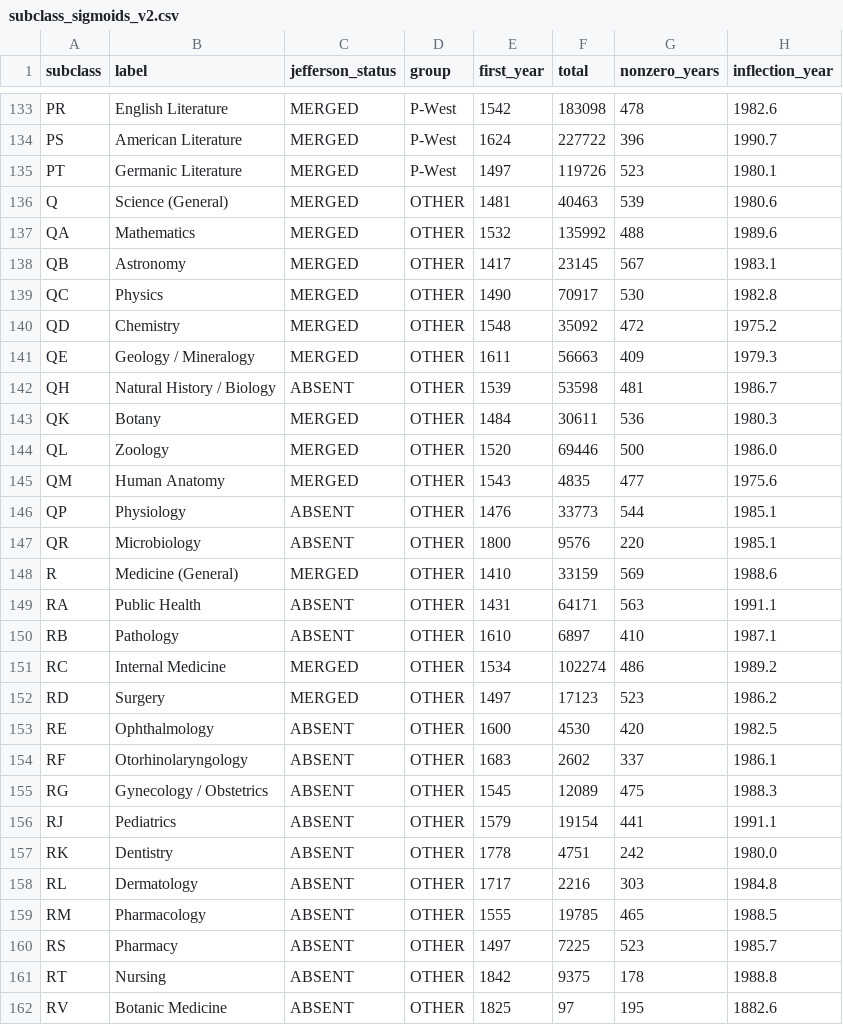
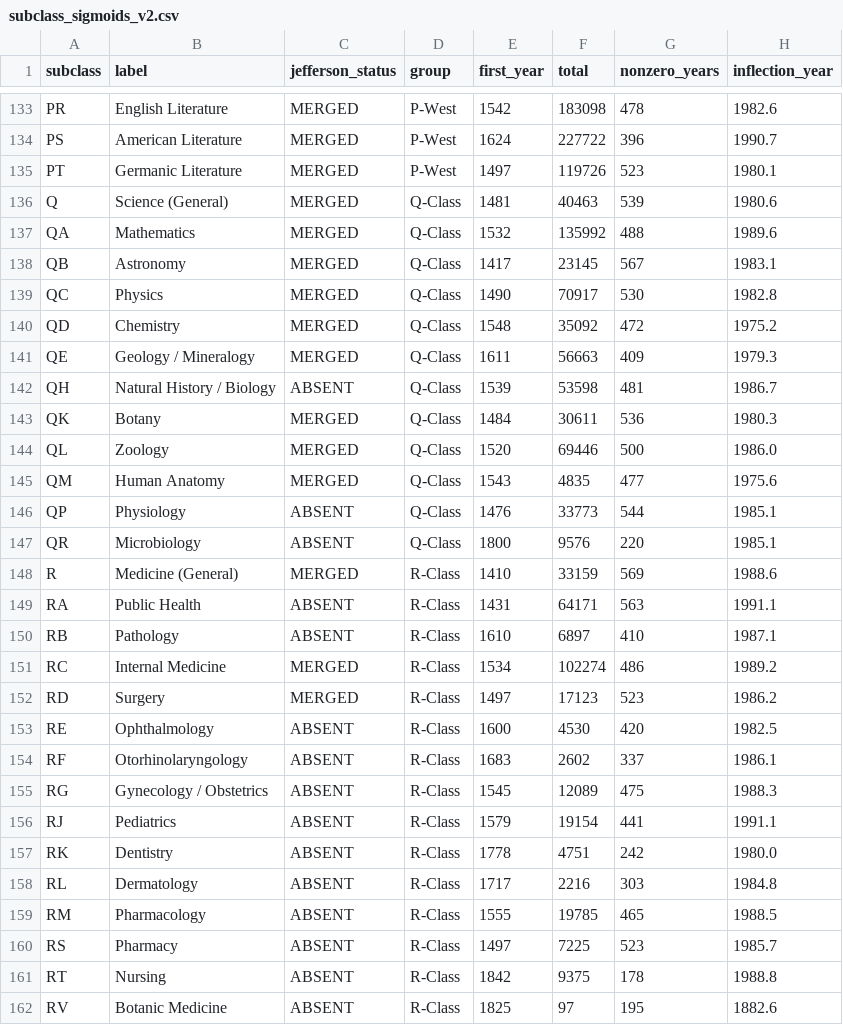
Before and after one commit to dataforlibs/LCC, a CSV file: output/subclass_sigmoids_v2.csv, drawn as a sheet; only a part is shown, gaps mark what is left out; the diff covers the shown part only; the diff names each change by its address in the sheet, - before the commit and + after, or states it on an @@ line.

```diff
--- a/output/subclass_sigmoids_v2.csv
+++ b/output/subclass_sigmoids_v2.csv
-D136:D147 (group): OTHER
+D136:D147 (group): Q-Class
-D148:D162 (group): OTHER
+D148:D162 (group): R-Class
```
Also changed, not shown: 141 edited cells elsewhere in this file, 11 other files.
